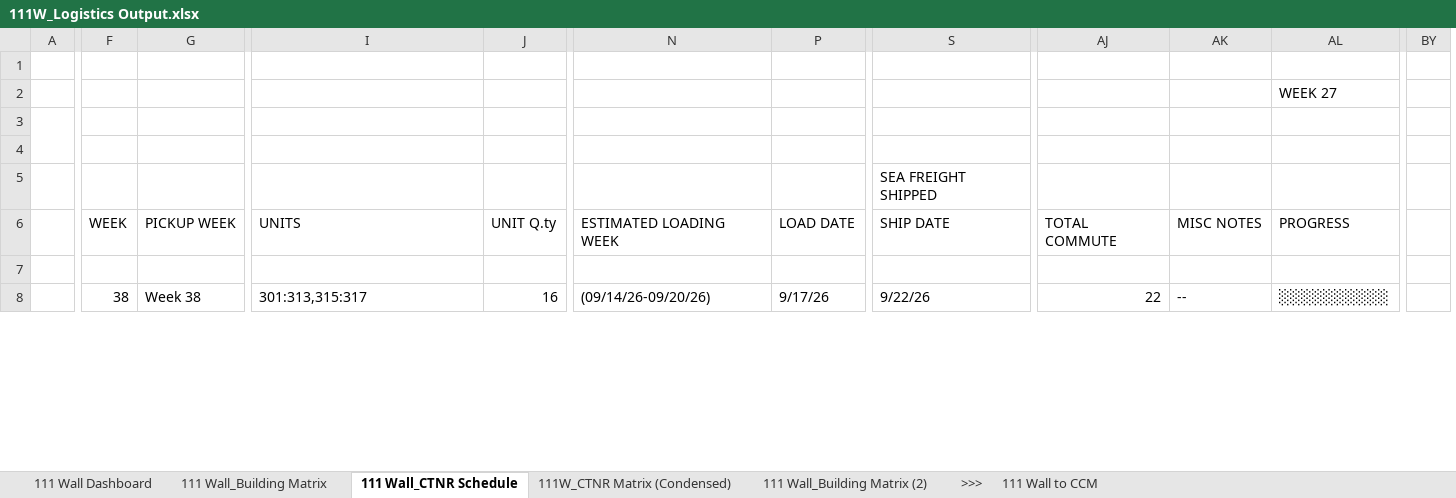
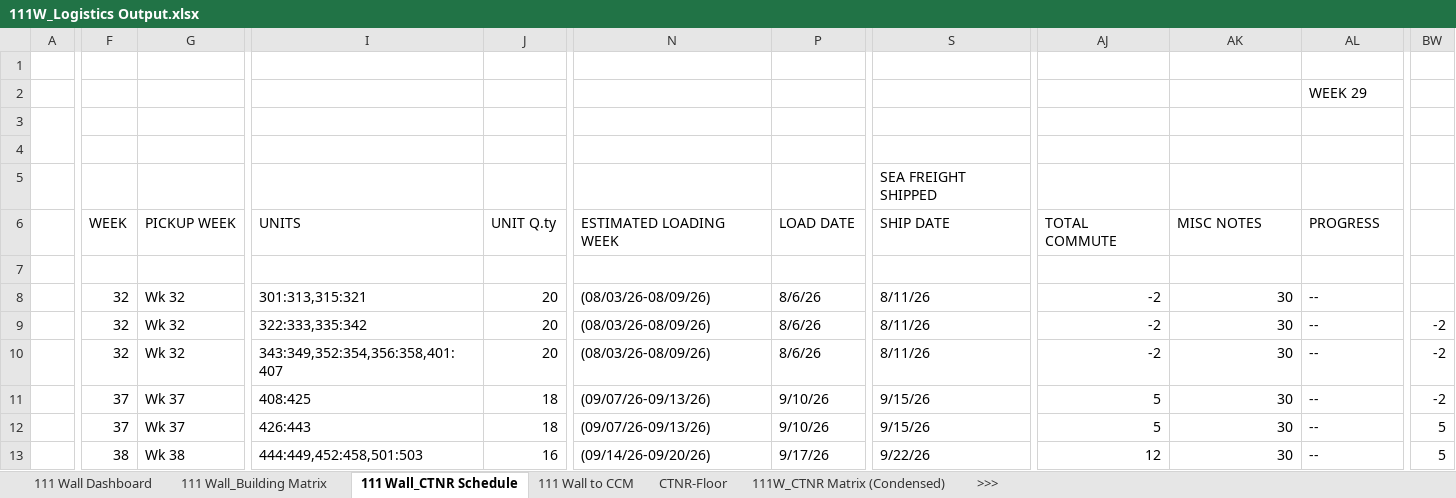
Before and after one commit to ewanm-creative/111W_Dashboard, an Excel workbook: 111W_Logistics Output.xlsx, sheet 111 Wall_CTNR Schedule, drawn as a sheet; only a part is shown, gaps mark what is left out; values as stored, in another font and other column widths than the file's, no cell formats; conditional formats not drawn; removed rows and columns are numbered as before the commit, all else as after; rows hold the shown columns only; the diff covers the shown part only; the diff names each change by its address in the sheet, - before the commit and + after, or states it on an @@ line.

Commit message:
Harden dashboard pipeline against real-world spreadsheet edits
- Keep non-numeric container IDs (Doors, H1) - 31 -> 33 containers
- Add publish guard: abort on 0 containers/floors or >30% drop (--force to override)
- Rewrite unit range parsing (; separator, - ranges, reversed, trailing notes)
- Locate building matrix by scanning floor labels instead of fixed row 7 + step 3
- Rank sheet selection so a stray sheet cannot hijack schedule or transit data
- Map unknown statuses to HOLD instead of silently reading as Projected
- Floor progress counts only units with a kitchen; floors now reach 100%
- Units Delivered counts kitchens, so unit-level overrides move the KPI
- Derive Total Containers, kitchen total and floor range from data
- Add past-due section and LATE flags; parse dates as local (was off by one)
- Escape all spreadsheet values on output, including title attributes
- Log warnings to 111W_update_log.txt; run_update.bat now pauses on failure

```diff
--- a/111W_Logistics Output.xlsx (sheet 111 Wall_CTNR Schedule)
+++ b/111W_Logistics Output.xlsx (sheet 111 Wall_CTNR Schedule)
-sheet tab: 111 Wall_Building Matrix (2)
+sheet tab: CTNR-Floor
@@ sheet tab order changed: 111 Wall Dashboard | 111 Wall_Building Matrix | 111 Wall_CTNR Schedule | 111 Wall to CCM | CTNR-Floor | 111W_CTNR Matrix (Condensed) | >>> @@
+column AJ, rows 6-8: TOTAL COMMUTE |  | -2
-column AL, rows 2-8: WEEK 27 |  |  |  | PROGRESS |  | ░░░░░░░░░░
+column BW, empty
-column BY, empty
-AL2: (empty)
+AL2: WEEK 29
-AK6: TOTAL COMMUTE
+AK6: MISC NOTES
-AL6: MISC NOTES
+AL6: PROGRESS
-F8: 38
+F8: 32
-G8: Week 38
+G8: Wk 32
-I8: 301:313,315:317
+I8: 301:313,315:321
-J8: 16
+J8: 20
-N8: (09/14/26-09/20/26)
+N8: (08/03/26-08/09/26)
-P8: 9/17/26
+P8: 8/6/26
-S8: 9/22/26
+S8: 8/11/26
-AK8: 22
+AK8: 30
+row 9:  | 32 | Wk 32 | 322:333,335:342 | 20 | (08/03/26-08/09/26) | 8/6/26 | 8/11/26 | -2 | 30 | -- | -2
+row 10:  | 32 | Wk 32 | 343:349,352:354,356:358,401:407 | 20 | (08/03/26-08/09/26) | 8/6/26 | 8/11/26 | -2 | 30 | -- | -2
+row 11:  | 37 | Wk 37 | 408:425 | 18 | (09/07/26-09/13/26) | 9/10/26 | 9/15/26 | 5 | 30 | -- | -2
+row 12:  | 37 | Wk 37 | 426:443 | 18 | (09/07/26-09/13/26) | 9/10/26 | 9/15/26 | 5 | 30 | -- | 5
+row 13:  | 38 | Wk 38 | 444:449,452:458,501:503 | 16 | (09/14/26-09/20/26) | 9/17/26 | 9/22/26 | 12 | 30 | -- | 5
```
Also changed, not shown: 1 added row, 11 removed rows and 462 edited cells elsewhere in this sheet, sheet 111 Wall_Building Matrix, sheet 111W_CTNR Matrix (Condensed), sheet 111 Wall Dashboard, sheet 111 Wall to CCM, cell formats, formulas that keep their value, charts or pictures, 5 other files.
